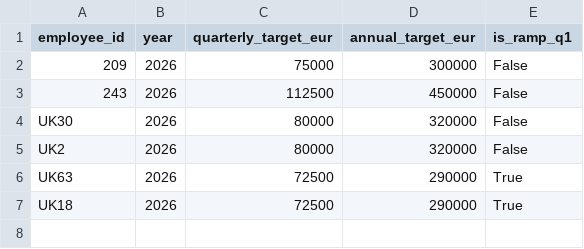
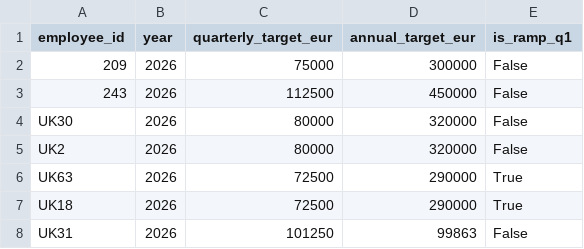
Before and after one commit to sourabh-lgtm/Commission-Calculator, a CSV file: data/ae_targets.csv, drawn as a sheet.

```diff
--- a/data/ae_targets.csv
+++ b/data/ae_targets.csv
@@ -7 +7,2 @@ UK63,2026,72500,290000,True
 UK18,2026,72500,290000,True
+UK31,2026,101250,99863,False
```
Also changed, not shown: data/InputData.csv, data/SAO_commission_data.csv, 12 other files.
